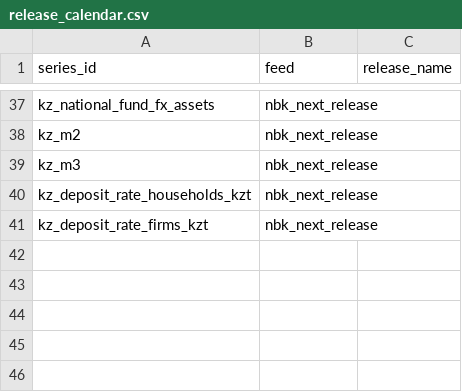
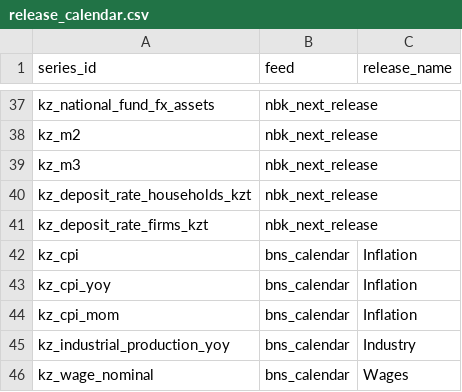
Before and after one commit to KrustyKronk/bedrok, a CSV file: bedrok/seeds/release_calendar.csv, drawn as a sheet; only a part is shown, gaps mark what is left out; the diff names each change by its address in the sheet, - before the commit and + after, or states it on an @@ line.

```diff
--- a/bedrok/seeds/release_calendar.csv
+++ b/bedrok/seeds/release_calendar.csv
+row 42: kz_cpi | bns_calendar | Inflation
+row 43: kz_cpi_yoy | bns_calendar | Inflation
+row 44: kz_cpi_mom | bns_calendar | Inflation
+row 45: kz_industrial_production_yoy | bns_calendar | Industry
+row 46: kz_wage_nominal | bns_calendar | Wages
```
Also changed, not shown: bedrok/seeds/macro_catalog.csv, bedrok/seeds/release_rules.csv, 12 other files.
